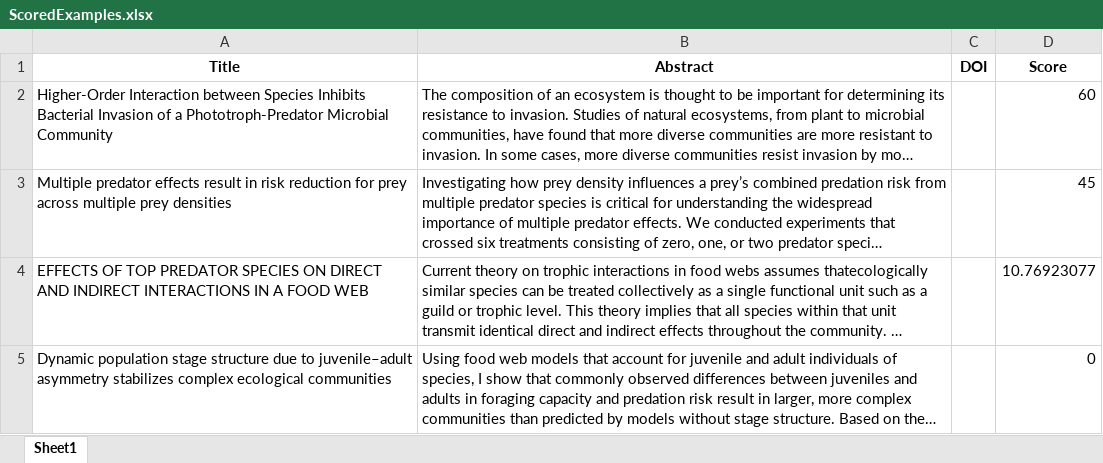
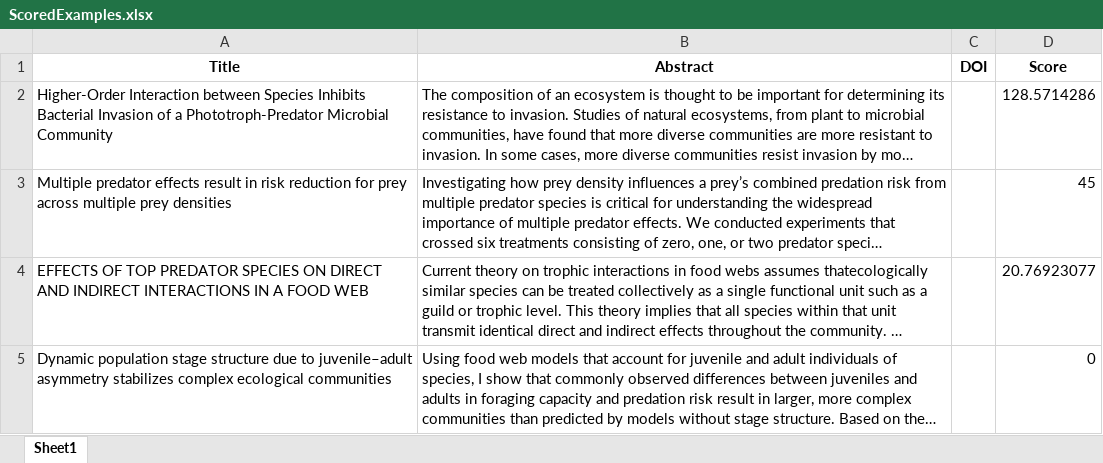
Before and after one commit to LysandraBW/Research, an Excel workbook: Week 16/Methods/Points/ScoredExamples.xlsx, sheet Sheet1, drawn as a sheet; long unchanged cells end in …; values as stored, in another font and other column widths than the file's, no borders; the diff names each change by its address in the sheet, - before the commit and + after, or states it on an @@ line.

```diff
--- a/Week 16/Methods/Points/ScoredExamples.xlsx (sheet Sheet1)
+++ b/Week 16/Methods/Points/ScoredExamples.xlsx (sheet Sheet1)
-D2 (Score): 60
+D2 (Score): 128.5714286
-D4 (Score): 10.76923077
+D4 (Score): 20.76923077
```
Also changed, not shown: Week 16/Methods/Points/ScoredBaseline-1.xlsx, Week 16/Methods/Points/ScoredD.xlsx, 43 other files.
